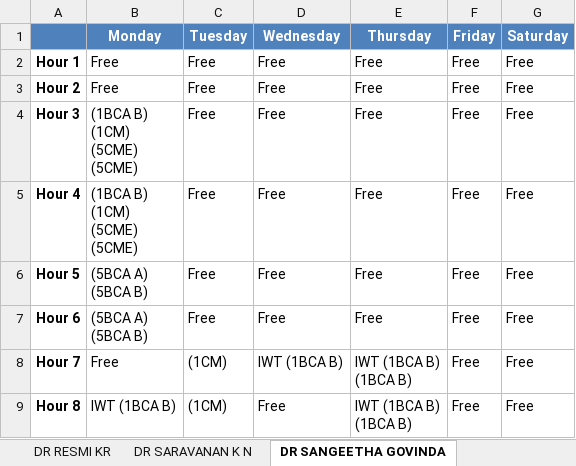
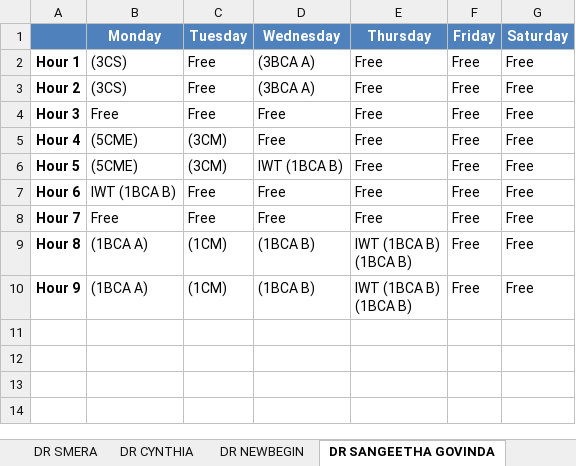
Before and after one commit to ItsKartavyaJ/TIMETABLE, an Excel workbook: teachertimetable.xlsx, sheet DR SANGEETHA GOVINDA, drawn as a sheet; values as stored, in another font and other column widths than the file's, no borders; ↵ is a line break in a cell; the diff names each change by its address in the sheet, - before the commit and + after, or states it on an @@ line.

```diff
--- a/teachertimetable.xlsx (sheet DR SANGEETHA GOVINDA)
+++ b/teachertimetable.xlsx (sheet DR SANGEETHA GOVINDA)
-sheet tab: DR SARAVANAN K N
+sheet tab: DR NEWBEGIN
-B2:B3 (Monday): Free
+B2:B3 (Monday): (3CS)
-D2:D3 (Wednesday): Free
+D2:D3 (Wednesday): (3BCA A)
-B4 (Monday): (1BCA B) ↵ (1CM) ↵ (5CME) ↵ (5CME)
+B4 (Monday): Free
-B5 (Monday): (1BCA B) ↵ (1CM) ↵ (5CME) ↵ (5CME)
+B5 (Monday): (5CME)
-C5:C6 (Tuesday): Free
+C5:C6 (Tuesday): (3CM)
-B6 (Monday): (5BCA A) ↵ (5BCA B)
+B6 (Monday): (5CME)
-D6 (Wednesday): Free
+D6 (Wednesday): IWT (1BCA B)
-B7 (Monday): (5BCA A) ↵ (5BCA B)
+B7 (Monday): IWT (1BCA B)
-C8 (Tuesday): (1CM)
+C8 (Tuesday): Free
-D8 (Wednesday): IWT (1BCA B)
+D8 (Wednesday): Free
-E8 (Thursday): IWT (1BCA B) ↵ (1BCA B)
+E8 (Thursday): Free
-B9 (Monday): IWT (1BCA B)
+B9 (Monday): (1BCA A)
-D9 (Wednesday): Free
+D9 (Wednesday): (1BCA B)
+row 10: Hour 9 | (1BCA A) | (1CM) | (1BCA B) | IWT (1BCA B) ↵ (1BCA B) | Free | Free
```
Also changed, not shown: sheet DR LOKESHWARAN, sheet DR CHANTI, sheet DR AROKIA PAUL RAJAN R, sheet DR BEAULAH SOUNDARABAI P, sheet DR FABIOLA HAZEL POHRMEN, sheet DR SMERA, 17 more sheets, other sheet tabs, timetable.xlsx, 2 other files.
